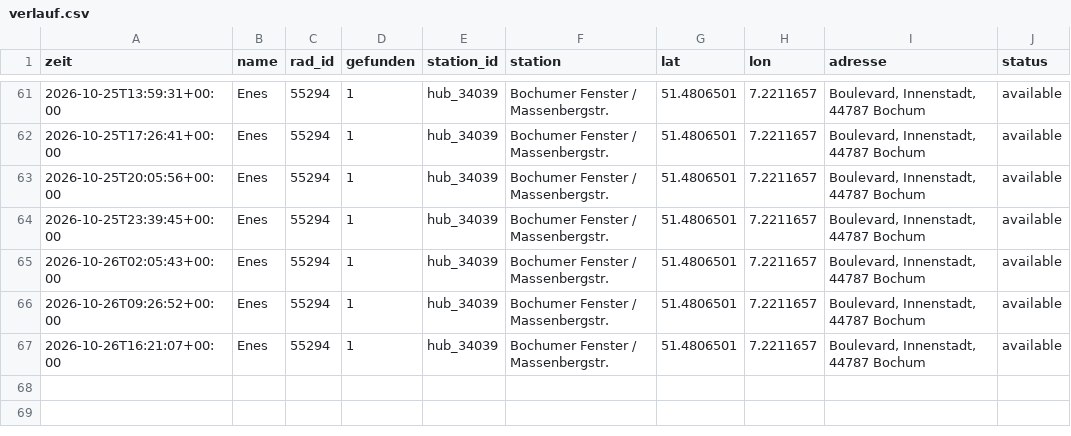
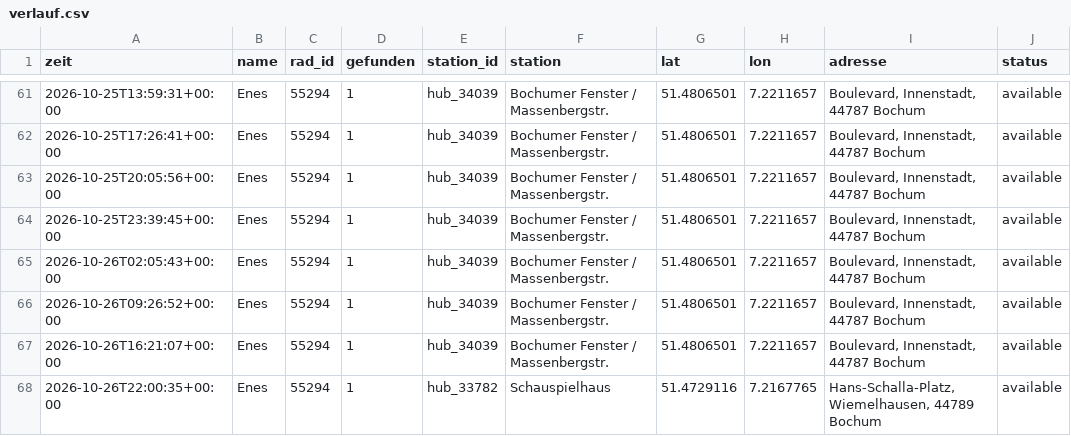
Before and after one commit to raphaelwelsow/woIstEnes, a CSV file: data/verlauf.csv, drawn as a sheet; only a part is shown, gaps mark what is left out.

```diff
--- a/data/verlauf.csv
+++ b/data/verlauf.csv
@@ -67 +67,2 @@ zeit,name,rad_id,gefunden,station_id,station,lat,lon,adresse,status
 2026-10-26T16:21:07+00:00,Enes,55294,1,hub_34039,Bochumer Fenster / Massenbergstr.,51.4806501,7.2211657,"Boulevard, Innenstadt, 44787 Bochum",available
+2026-10-26T22:00:35+00:00,Enes,55294,1,hub_33782,Schauspielhaus,51.4729116,7.2167765,"Hans-Schalla-Platz, Wiemelhausen, 44789 Bochum",available
```
